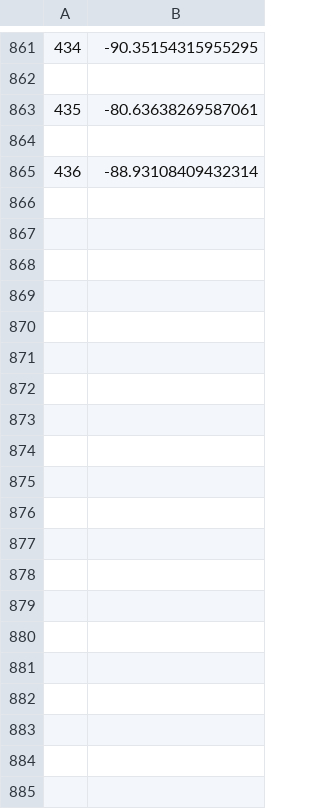
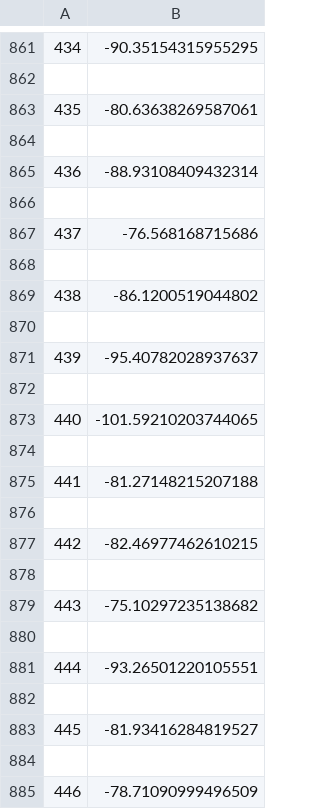
Before and after one commit to xsy786912649/Bilevel-optimization-MRL, a CSV file: MAML_my/check_point/training_log_HalfCheetah_vel_maml.csv, drawn as a sheet; only a part is shown, gaps mark what is left out; the diff covers the shown part only.

```diff
--- a/MAML_my/check_point/training_log_HalfCheetah_vel_maml.csv
+++ b/MAML_my/check_point/training_log_HalfCheetah_vel_maml.csv
@@ -865 +865,21 @@
 436,-88.93108409432314
+
+437,-76.568168715686
+
+438,-86.1200519044802
+
+439,-95.40782028937637
+
+440,-101.59210203744065
+
+441,-81.27148215207188
+
+442,-82.46977462610215
+
+443,-75.10297235138682
+
+444,-93.26501220105551
+
+445,-81.93416284819527
+
+446,-78.71090999496509
```
Also changed, not shown: 106 added rows elsewhere in this file, BOMRL_my/check_point/training_log_HalfCheetah_dir_3.csv, 22 other files.
